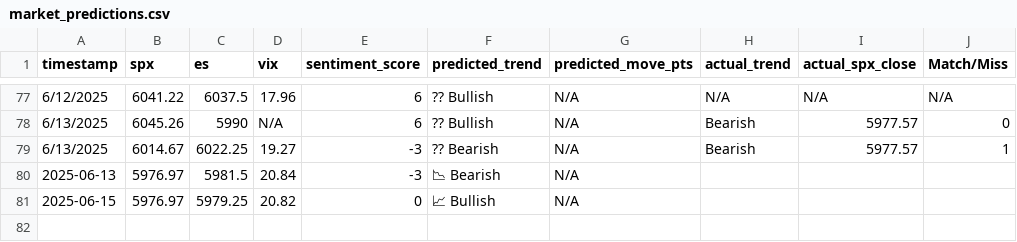
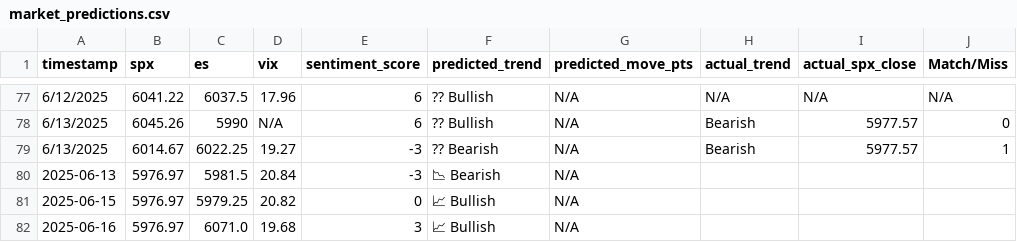
Before and after one commit to PadhmaCebolu/market-alert-bot-test, a CSV file: market_predictions.csv, drawn as a sheet; only a part is shown, gaps mark what is left out.

```diff
--- a/market_predictions.csv
+++ b/market_predictions.csv
@@ -81 +81,2 @@ timestamp,spx,es,vix,sentiment_score,predicted_trend,predicted_move_pts,actual_t
 2025-06-15,5976.97,5979.25,20.82,0,📈 Bullish,N/A
+2025-06-16,5976.97,6071.0,19.68,3,📈 Bullish,N/A
```
